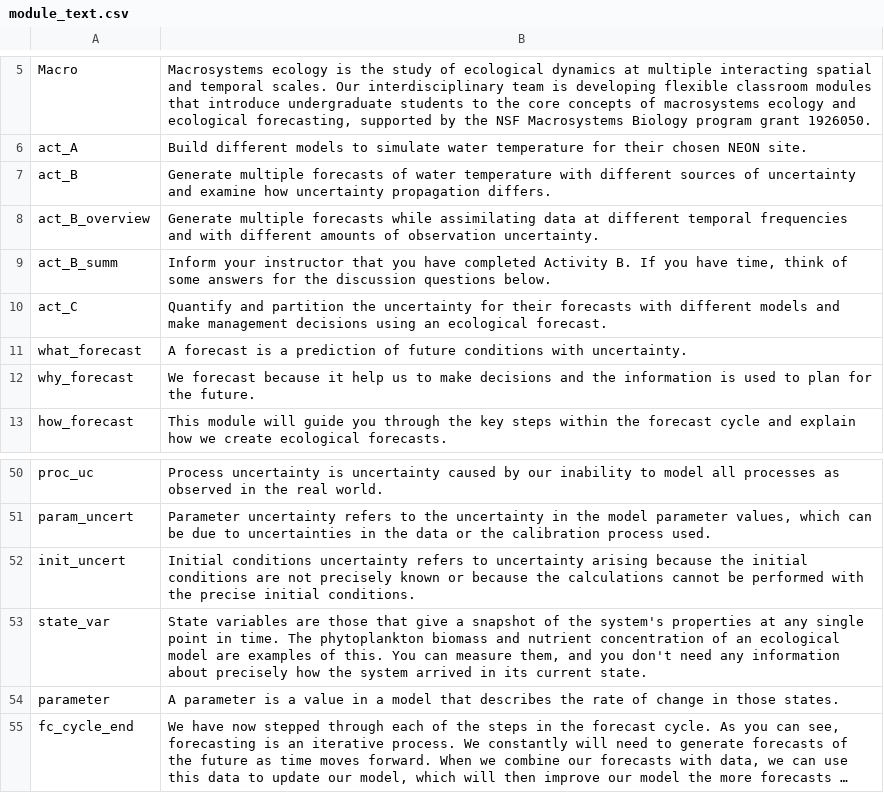
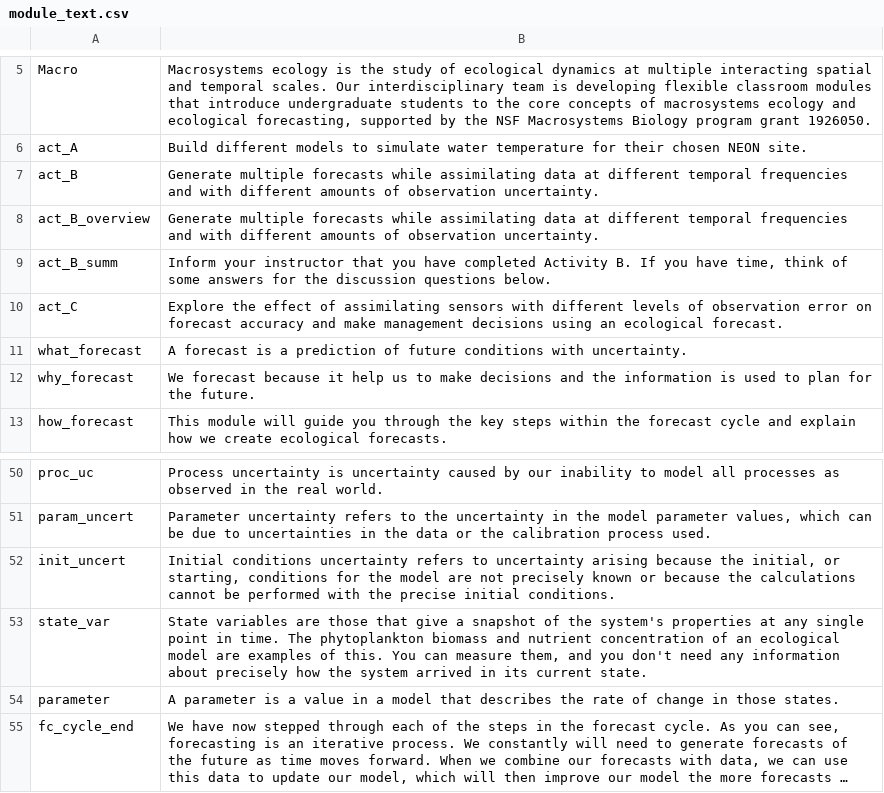
Before and after one commit to MacrosystemsEDDIE/module7, a CSV file: app/data/module_text.csv, drawn as a sheet; only a part is shown, gaps mark what is left out; long unchanged cells end in …; the diff covers the shown part only; the diff names each change by its address in the sheet, - before the commit and + after, or states it on an @@ line.

```diff
--- a/app/data/module_text.csv
+++ b/app/data/module_text.csv
-B7: …multiple forecasts of water temperature with different sources of uncertainty and examine how uncertainty propagation differs.
+B7: …multiple forecasts while assimilating data at different temporal frequencies and with different amounts of observation uncertainty.
-B10: Quantify and partition the uncertainty for their forecasts with different models and make…
+B10: Explore the effect of assimilating sensors with different levels of observation error on forecast accuracy and make…
-B52: …because the initial conditions are not…
+B52: …because the initial, or starting, conditions for the model are not…
```
Also changed, not shown: 1 added row, 1 removed row and 12 edited cells elsewhere in this file, app/data/student_questions.csv, 7 other files.
